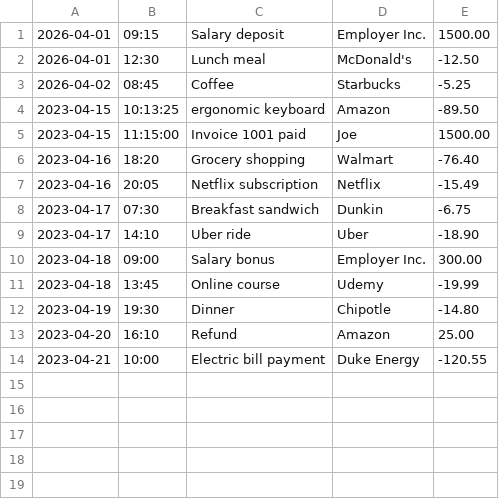
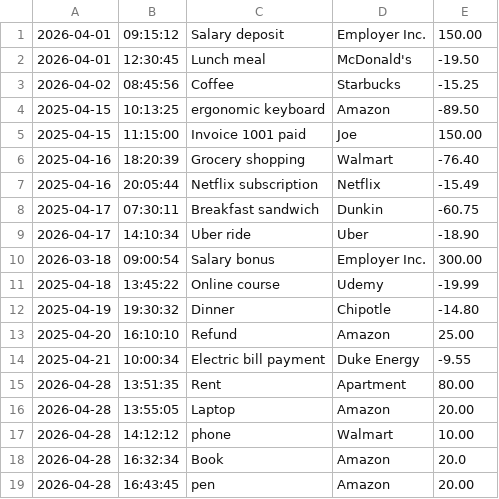
Before and after one commit to Zebibm/Capstone1_Mohammed, a CSV file: src/main/resources/transactions.csv, drawn as a sheet; only a part is shown; the diff covers the shown part only.

```diff
--- a/src/main/resources/transactions.csv
+++ b/src/main/resources/transactions.csv
@@ -1,14 +1,19 @@
-2026-04-01|09:15|Salary deposit|Employer Inc.|1500.00
-2026-04-01|12:30|Lunch meal|McDonald's|-12.50
-2026-04-02|08:45|Coffee|Starbucks|-5.25
-2023-04-15|10:13:25|ergonomic keyboard|Amazon|-89.50
-2023-04-15|11:15:00|Invoice 1001 paid|Joe|1500.00
-2023-04-16|18:20|Grocery shopping|Walmart|-76.40
-2023-04-16|20:05|Netflix subscription|Netflix|-15.49
-2023-04-17|07:30|Breakfast sandwich|Dunkin|-6.75
-2023-04-17|14:10|Uber ride|Uber|-18.90
-2023-04-18|09:00|Salary bonus|Employer Inc.|300.00
-2023-04-18|13:45|Online course|Udemy|-19.99
-2023-04-19|19:30|Dinner|Chipotle|-14.80
-2023-04-20|16:10|Refund|Amazon|25.00
-2023-04-21|10:00|Electric bill payment|Duke Energy|-120.55
+2026-04-01|09:15:12|Salary deposit|Employer Inc.|150.00
+2026-04-01|12:30:45|Lunch meal|McDonald's|-19.50
+2026-04-02|08:45:56|Coffee|Starbucks|-15.25
+2025-04-15|10:13:25|ergonomic keyboard|Amazon|-89.50
+2025-04-15|11:15:00|Invoice 1001 paid|Joe|150.00
+2025-04-16|18:20:39|Grocery shopping|Walmart|-76.40
+2025-04-16|20:05:44|Netflix subscription|Netflix|-15.49
+2025-04-17|07:30:11|Breakfast sandwich|Dunkin|-60.75
+2026-04-17|14:10:34|Uber ride|Uber|-18.90
+2026-03-18|09:00:54|Salary bonus|Employer Inc.|300.00
+2025-04-18|13:45:22|Online course|Udemy|-19.99
+2025-04-19|19:30:32|Dinner|Chipotle|-14.80
+2025-04-20|16:10:10|Refund|Amazon|25.00
+2025-04-21|10:00:34|Electric bill payment|Duke Energy|-9.55
+2026-04-28|13:51:35|Rent|Apartment|80.00
+2026-04-28|13:55:05|Laptop|Amazon|20.00
+2026-04-28|14:12:12|phone|Walmart|10.00
+2026-04-28|16:32:34|Book|Amazon|20.0
+2026-04-28|16:43:45|pen|Amazon|20.00
```
Also changed, not shown: 10 added rows elsewhere in this file, 5 other files.
